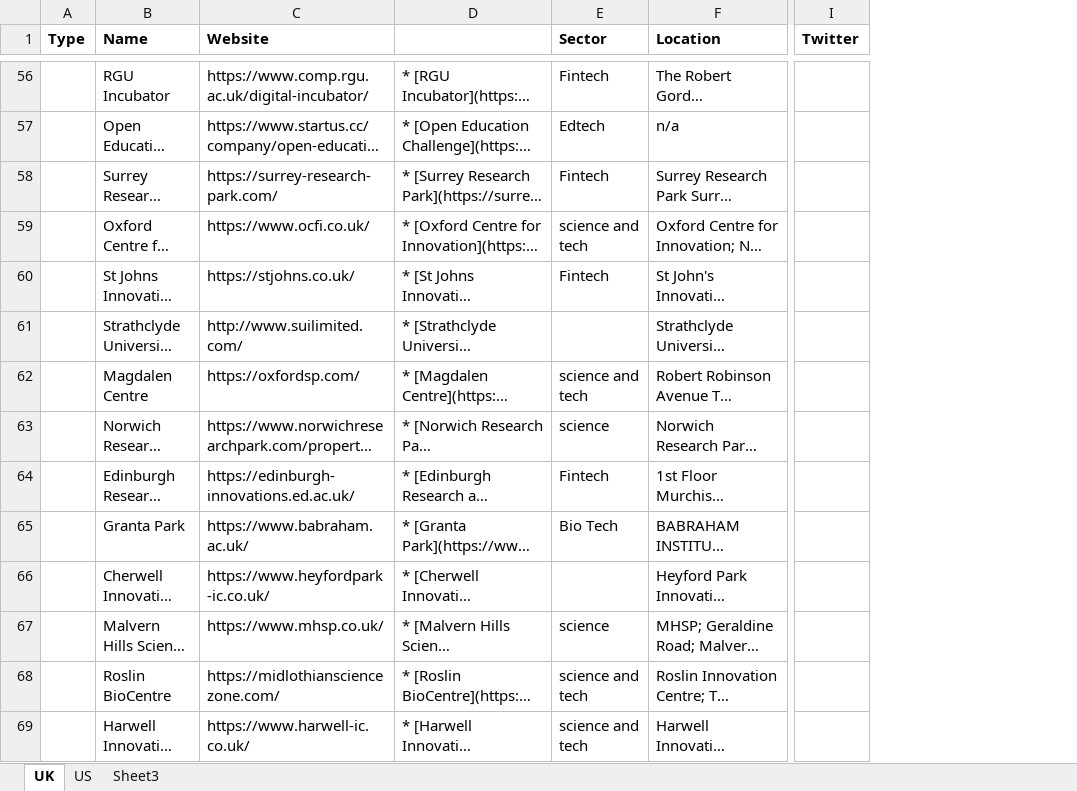
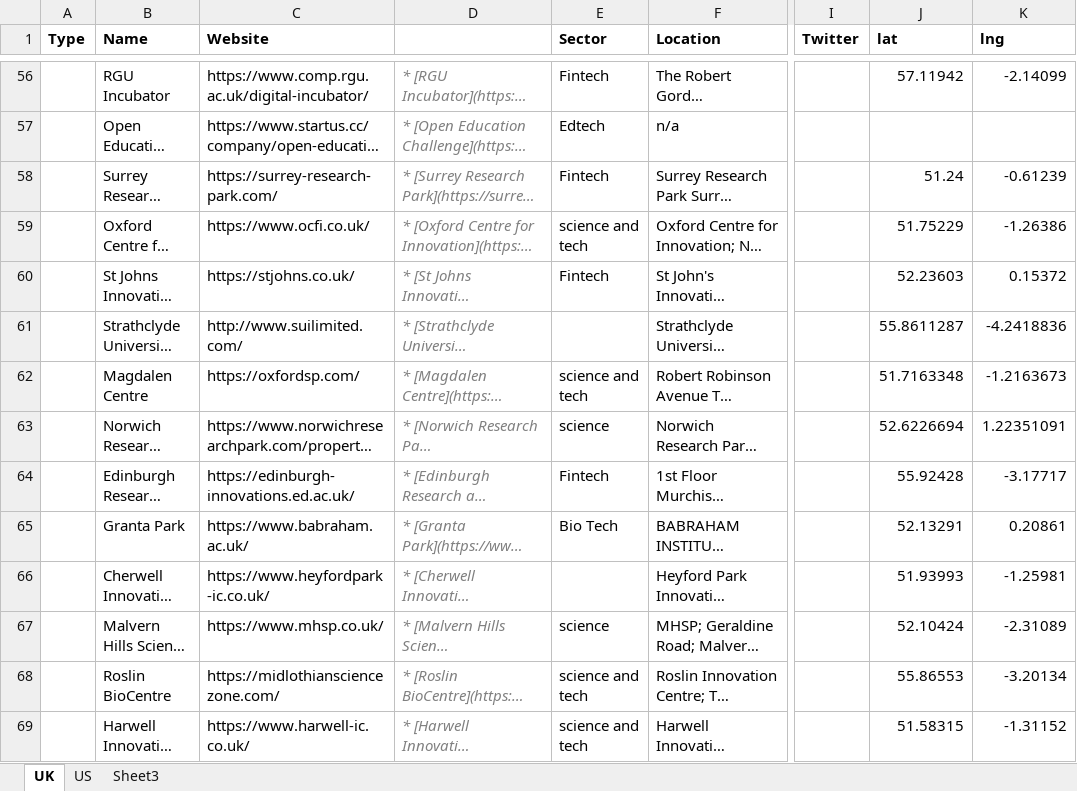
Before and after one commit to innovationlab-uk/innovation-hubs, an Excel workbook: data/20210219_innovation_hubs-Almasi-v1.xlsx, sheet UK, drawn as a sheet; only a part is shown, gaps mark what is left out; long unchanged cells end in …; values as stored, in another font and other column widths than the file's, no borders; the diff covers the shown part only; the diff names each change by its address in the sheet, - before the commit and + after, or states it on an @@ line.

```diff
--- a/data/20210219_innovation_hubs-Almasi-v1.xlsx (sheet UK)
+++ b/data/20210219_innovation_hubs-Almasi-v1.xlsx (sheet UK)
+column J (lat), rows 56-69: 57.11942 |  | 51.24 | 51.75229 | 52.23603 | 55.8611287 | 51.7163348 | 52.6226694 | 55.92428 | 52.13291 | 51.93993 | 52.10424 | 55.86553 | 51.58315
+column K (lng), rows 56-69: -2.14099 |  | -0.61239 | -1.26386 | 0.15372 | -4.2418836 | -1.2163673 | 1.22351091 | -3.17717 | 0.20861 | -1.25981 | -2.31089 | -3.20134 | -1.31152
@@ D56:D69 italic: off → on, text colour: black → #808080 @@
```
Also changed, not shown: 5 edited cells and cell formats elsewhere in this sheet, 3 other files.
